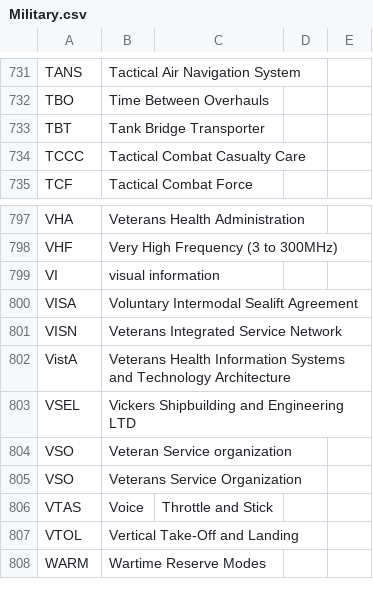
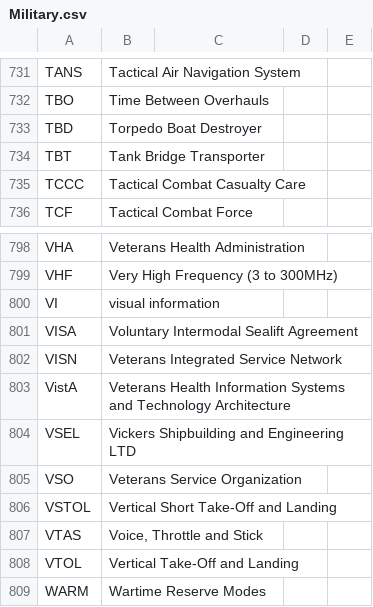
Before and after one commit to fleschutz/talk2windows, a CSV file: data/abbr/Military.csv, drawn as a sheet; only a part is shown, gaps mark what is left out.

```diff
--- a/data/abbr/Military.csv
+++ b/data/abbr/Military.csv
@@ -732,2 +732,3 @@ TANS,Tactical Air Navigation System
 TBO,Time Between Overhauls
+TBD,Torpedo Boat Destroyer
 TBT,Tank Bridge Transporter
@@ -803,5 +804,5 @@ VistA,Veterans Health Information Systems and Technology Architecture
 VSEL,Vickers Shipbuilding and Engineering LTD
-VSO,Veteran Service organization
 VSO,Veterans Service Organization
-VTAS,Voice, Throttle and Stick
+VSTOL,Vertical Short Take-Off and Landing
+VTAS,"Voice, Throttle and Stick"
 VTOL,Vertical Take-Off and Landing
```
Also changed, not shown: data/abbr/Computing.csv, data/abbr/General.csv.
